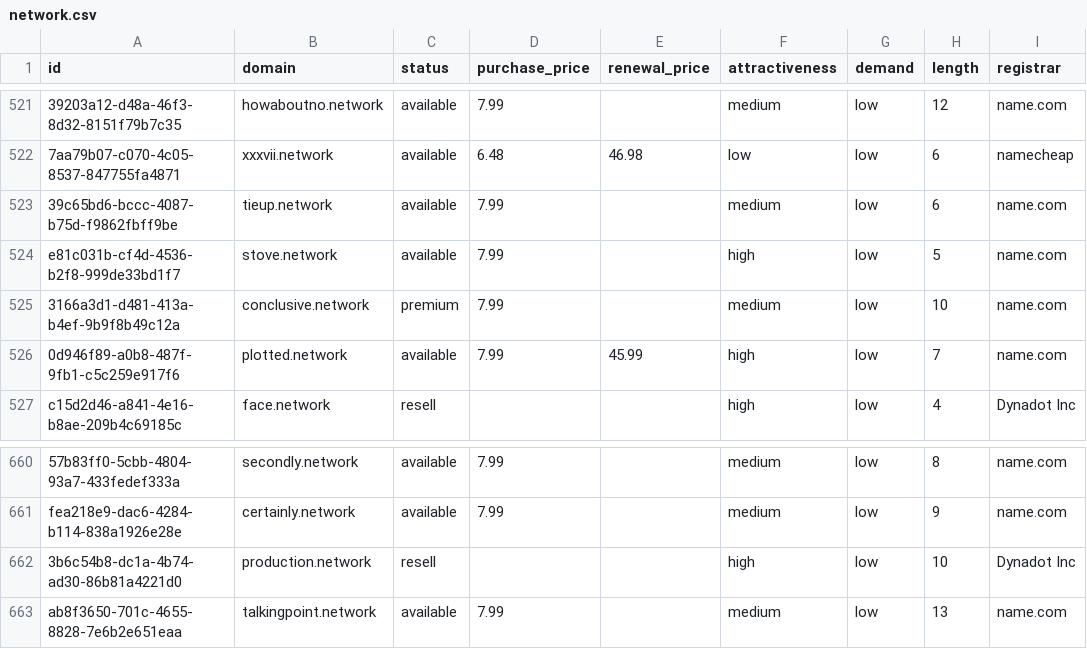
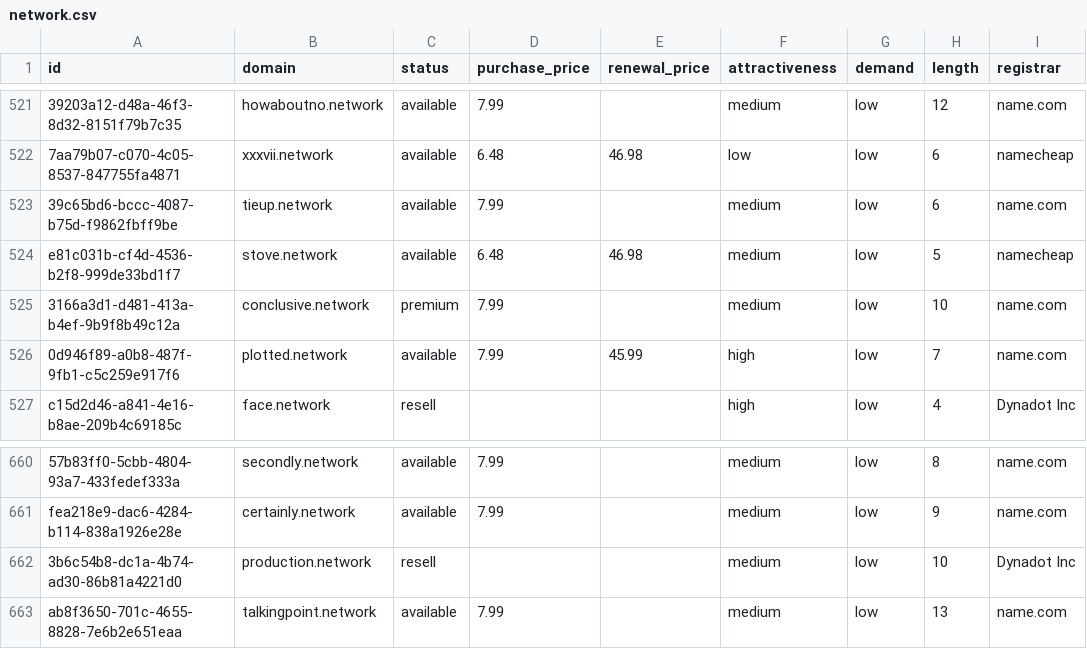
Before and after one commit to UniqueDomains/network-oneword-domains, a CSV file: network.csv, drawn as a sheet; only a part is shown, gaps mark what is left out; the diff names each change by its address in the sheet, - before the commit and + after, or states it on an @@ line.

Commit message:
Domains update

```diff
--- a/network.csv
+++ b/network.csv
-D524 (purchase_price): 7.99
+D524 (purchase_price): 6.48
-E524 (renewal_price): (empty)
+E524 (renewal_price): 46.98
-F524 (attractiveness): high
+F524 (attractiveness): medium
-I524 (registrar): name.com
+I524 (registrar): namecheap
-F662 (attractiveness): high
+F662 (attractiveness): medium
```
Also changed, not shown: 3 other files.
